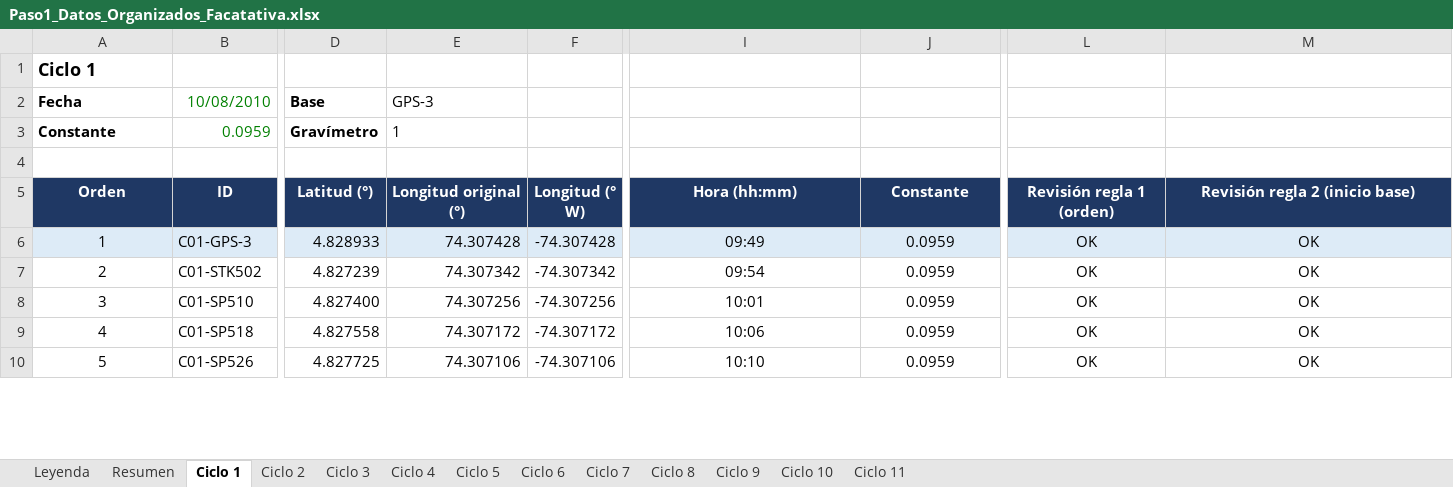
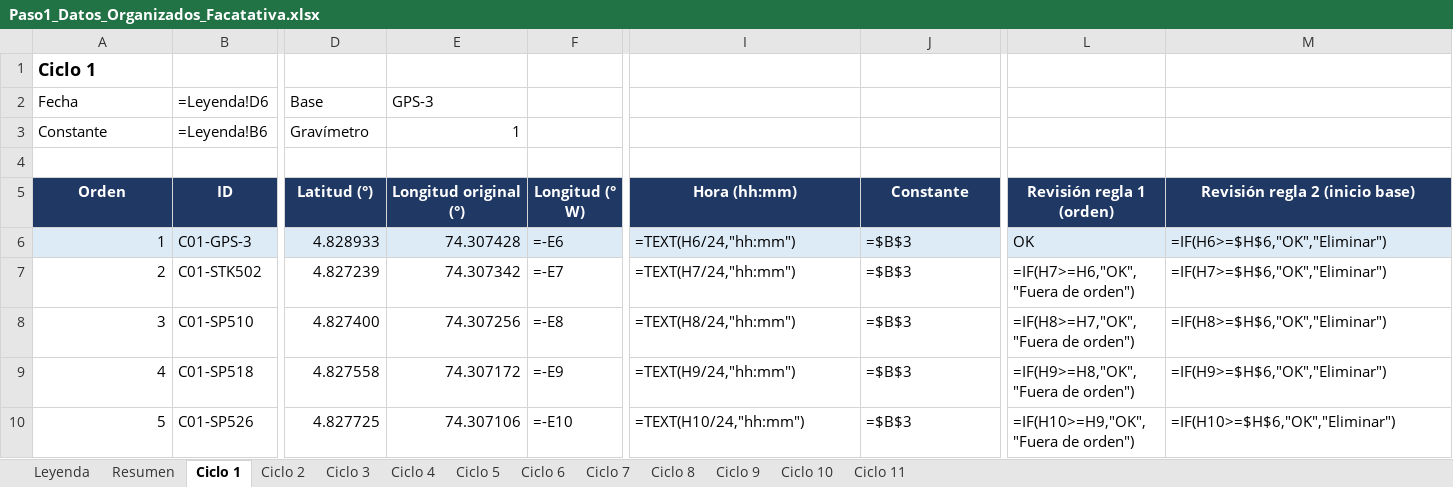
Before and after one commit to Chicaeme/Gravimetria-Facatativa, an Excel workbook: datos/procesados/Paso1_Datos_Organizados_Facatativa.xlsx, sheet Ciclo 1, drawn as a sheet; only a part is shown, gaps mark what is left out; values as stored, in another font and other column widths than the file's, no borders; formulas without a stored value are shown as written; the diff covers the shown part only; the diff names each change by its address in the sheet, - before the commit and + after, or states it on an @@ line.

```diff
--- a/datos/procesados/Paso1_Datos_Organizados_Facatativa.xlsx (sheet Ciclo 1)
+++ b/datos/procesados/Paso1_Datos_Organizados_Facatativa.xlsx (sheet Ciclo 1)
-A2:A3 bold: on
+A2:A3 bold: off
-B2 (ID): 10/08/2010
+B2 (ID): =Leyenda!D6
-B2:B3 text colour: #008000
+B2:B3 text colour: black
-D2:D3 bold: on
+D2:D3 bold: off
-B3 (ID): 0.0959
+B3 (ID): =Leyenda!B6
-E3 alignment: left
+E3 alignment: right
-A6:A10 alignment: center
+A6:A10 alignment: right
-F6 (Longitud (° W)): -74.307428
+F6 (Longitud (° W)): =-E6
-I6 (Hora (hh:mm)): 09:49
+I6 (Hora (hh:mm)): =TEXT(H6/24,"hh:mm")
-I6:J10 alignment: center
+I6:J10 alignment: left
-J6:J10 (Constante): 0.0959
+J6:J10 (Constante): =$B$3
-L6:M10 alignment: center
+L6:M10 alignment: left
-M6 (Revisión regla 2 (inicio base)): OK
+M6 (Revisión regla 2 (inicio base)): =IF(H6>=$H$6,"OK","Eliminar")
-F7 (Longitud (° W)): -74.307342
+F7 (Longitud (° W)): =-E7
-I7 (Hora (hh:mm)): 09:54
+I7 (Hora (hh:mm)): =TEXT(H7/24,"hh:mm")
-L7 (Revisión regla 1 (orden)): OK
+L7 (Revisión regla 1 (orden)): =IF(H7>=H6,"OK","Fuera de orden")
-M7 (Revisión regla 2 (inicio base)): OK
+M7 (Revisión regla 2 (inicio base)): =IF(H7>=$H$6,"OK","Eliminar")
-F8 (Longitud (° W)): -74.307256
+F8 (Longitud (° W)): =-E8
-I8 (Hora (hh:mm)): 10:01
+I8 (Hora (hh:mm)): =TEXT(H8/24,"hh:mm")
-L8 (Revisión regla 1 (orden)): OK
+L8 (Revisión regla 1 (orden)): =IF(H8>=H7,"OK","Fuera de orden")
-M8 (Revisión regla 2 (inicio base)): OK
+M8 (Revisión regla 2 (inicio base)): =IF(H8>=$H$6,"OK","Eliminar")
-F9 (Longitud (° W)): -74.307172
+F9 (Longitud (° W)): =-E9
-I9 (Hora (hh:mm)): 10:06
+I9 (Hora (hh:mm)): =TEXT(H9/24,"hh:mm")
-L9 (Revisión regla 1 (orden)): OK
+L9 (Revisión regla 1 (orden)): =IF(H9>=H8,"OK","Fuera de orden")
-M9 (Revisión regla 2 (inicio base)): OK
+M9 (Revisión regla 2 (inicio base)): =IF(H9>=$H$6,"OK","Eliminar")
-F10 (Longitud (° W)): -74.307106
+F10 (Longitud (° W)): =-E10
-I10 (Hora (hh:mm)): 10:10
+I10 (Hora (hh:mm)): =TEXT(H10/24,"hh:mm")
-L10 (Revisión regla 1 (orden)): OK
+L10 (Revisión regla 1 (orden)): =IF(H10>=H9,"OK","Fuera de orden")
-M10 (Revisión regla 2 (inicio base)): OK
+M10 (Revisión regla 2 (inicio base)): =IF(H10>=$H$6,"OK","Eliminar")
```
Also changed, not shown: 43 edited cells and cell formats elsewhere in this sheet, sheet Resumen, sheet Ciclo 2, sheet Ciclo 6, sheet Ciclo 7, sheet Ciclo 11, sheet Ciclo 5, 6 more sheets, datos/procesados/Paso2_Coordenadas_Facatativa.xlsx, 2 other files.
